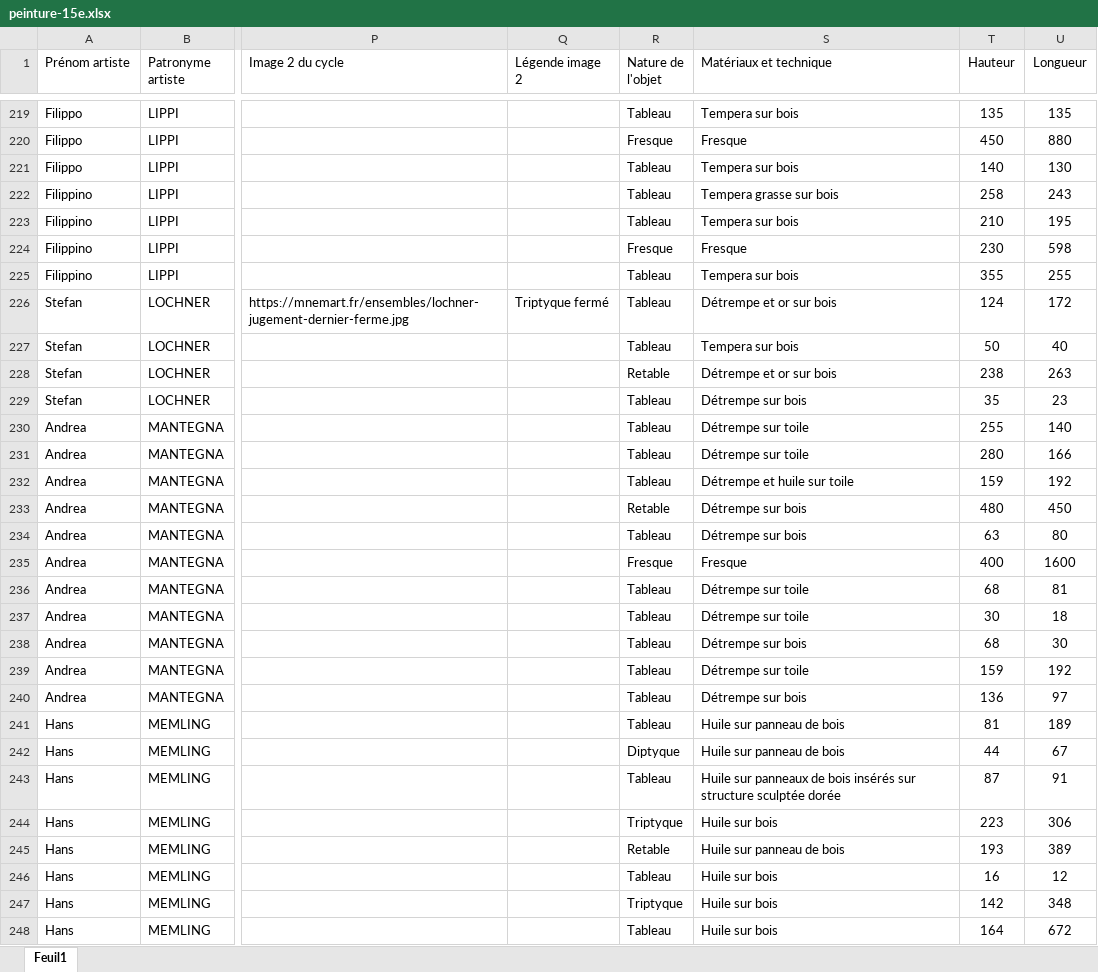
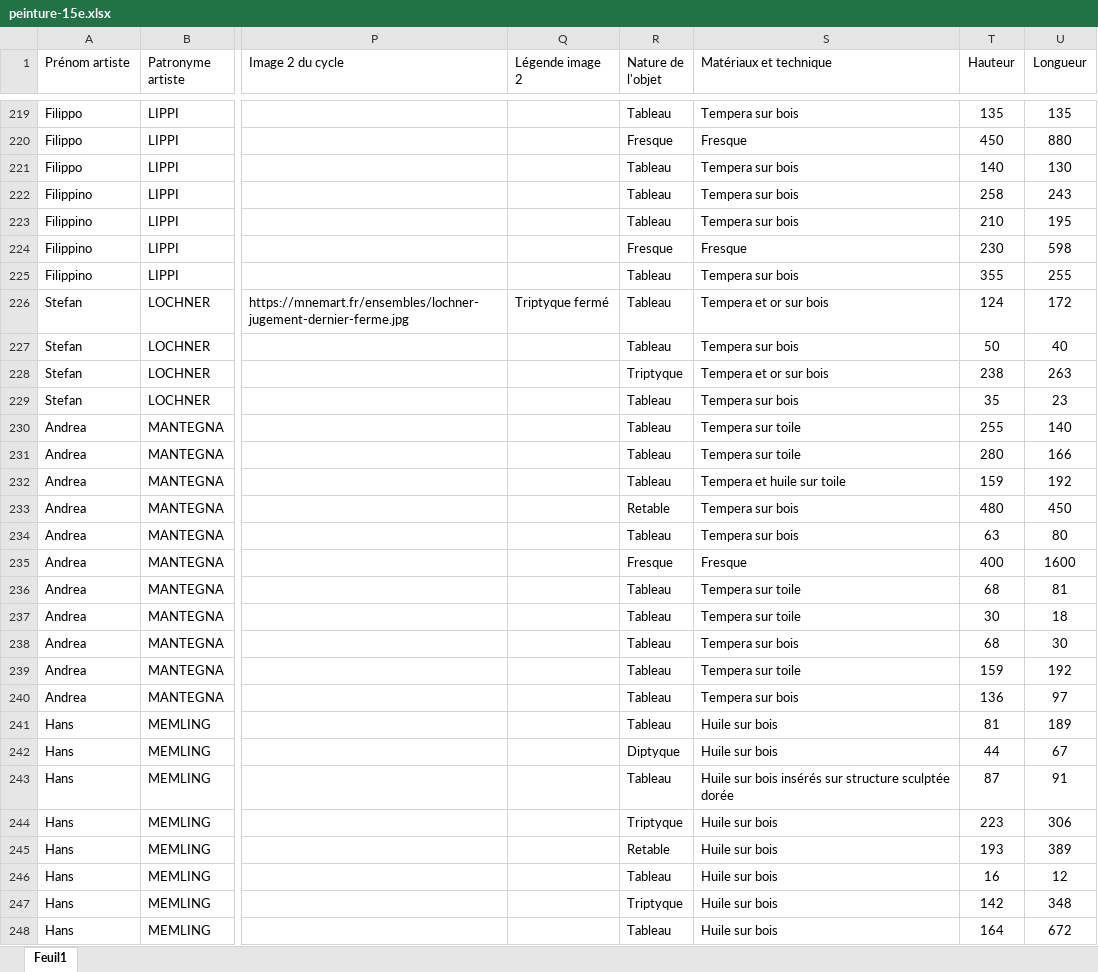
Before and after one commit to stassi-tech/art, an Excel workbook: quizzes/peinture-15e.xlsx, sheet Feuil1, drawn as a sheet; only a part is shown, gaps mark what is left out; values as stored, in another font and other column widths than the file's, no borders; the diff covers the shown part only; the diff names each change by its address in the sheet, - before the commit and + after, or states it on an @@ line.

```diff
--- a/quizzes/peinture-15e.xlsx (sheet Feuil1)
+++ b/quizzes/peinture-15e.xlsx (sheet Feuil1)
-S222 (Matériaux et technique): Tempera grasse sur bois
+S222 (Matériaux et technique): Tempera sur bois
-S226 (Matériaux et technique): Détrempe et or sur bois
+S226 (Matériaux et technique): Tempera et or sur bois
-R228 (Nature de l'objet): Retable
+R228 (Nature de l'objet): Triptyque
-S228 (Matériaux et technique): Détrempe et or sur bois
+S228 (Matériaux et technique): Tempera et or sur bois
-S229 (Matériaux et technique): Détrempe sur bois
+S229 (Matériaux et technique): Tempera sur bois
-S230:S231 (Matériaux et technique): Détrempe sur toile
+S230:S231 (Matériaux et technique): Tempera sur toile
-S232 (Matériaux et technique): Détrempe et huile sur toile
+S232 (Matériaux et technique): Tempera et huile sur toile
-S233:S234 (Matériaux et technique): Détrempe sur bois
+S233:S234 (Matériaux et technique): Tempera sur bois
-S236:S237 (Matériaux et technique): Détrempe sur toile
+S236:S237 (Matériaux et technique): Tempera sur toile
-S238 (Matériaux et technique): Détrempe sur bois
+S238 (Matériaux et technique): Tempera sur bois
-S239 (Matériaux et technique): Détrempe sur toile
+S239 (Matériaux et technique): Tempera sur toile
-S240 (Matériaux et technique): Détrempe sur bois
+S240 (Matériaux et technique): Tempera sur bois
-S241:S242 (Matériaux et technique): Huile sur panneau de bois
+S241:S242 (Matériaux et technique): Huile sur bois
-S243 (Matériaux et technique): Huile sur panneaux de bois insérés…
+S243 (Matériaux et technique): Huile sur bois insérés…
-S245 (Matériaux et technique): Huile sur panneau de bois
+S245 (Matériaux et technique): Huile sur bois
```
Also changed, not shown: 2 added rows, 2 removed rows, 161 edited cells and cell formats elsewhere in this sheet.
